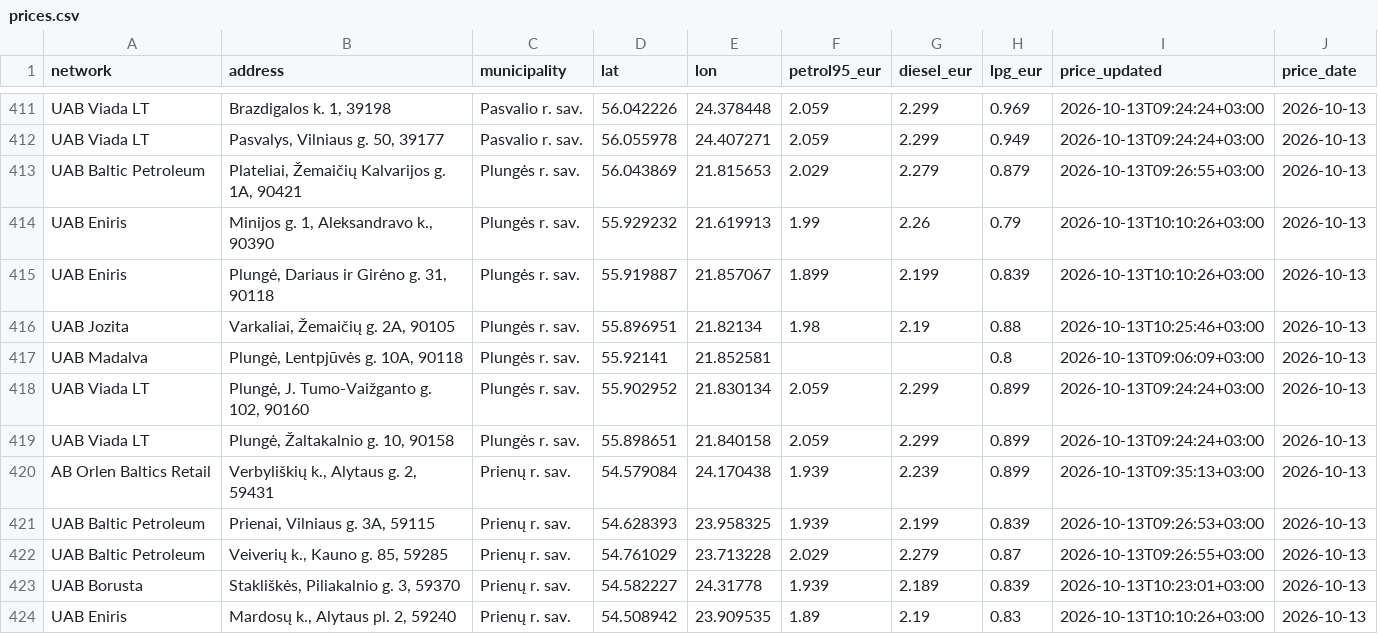
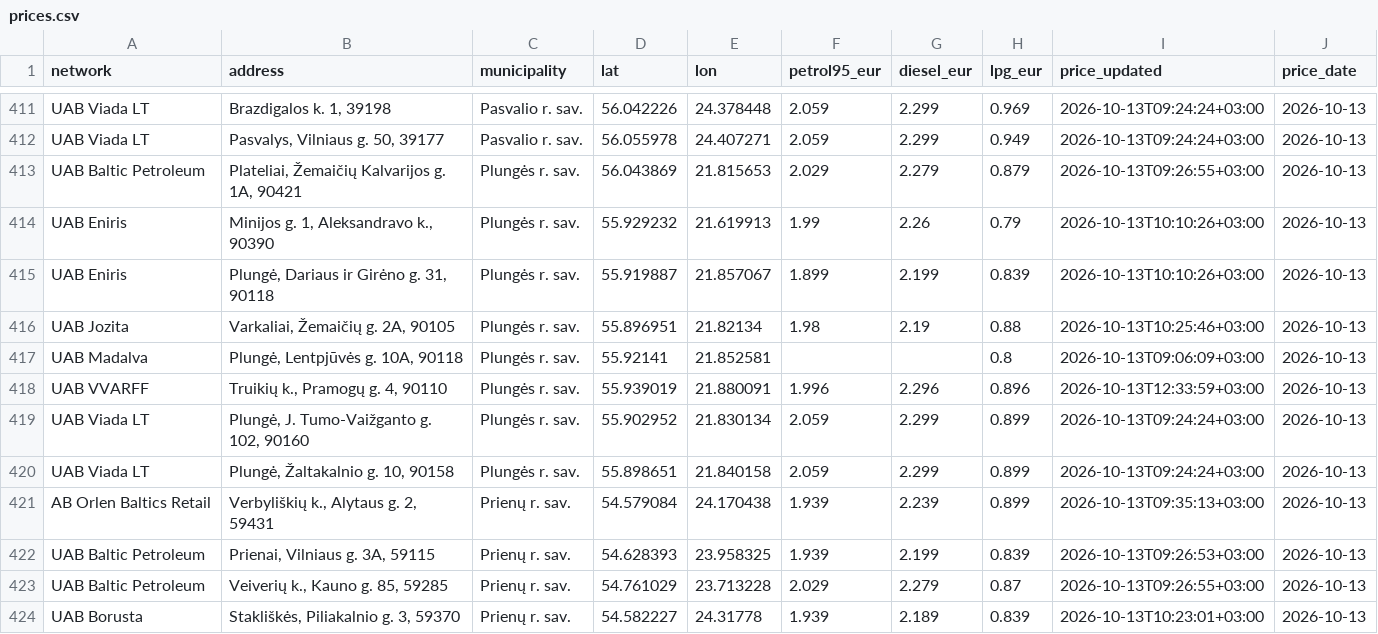
Before and after one commit to linciuz/Kuro-kainos-Lietuvoje, a CSV file: api/prices.csv, drawn as a sheet; only a part is shown, gaps mark what is left out; the shorter side is filled out with more unchanged rows; the diff names each change by its address in the sheet, - before the commit and + after, or states it on an @@ line.

```diff
--- a/api/prices.csv
+++ b/api/prices.csv
+row 418: UAB VVARFF | Truikių k., Pramogų g. 4, 90110 | Plungės r. sav. | 55.939019 | 21.880091 | 1.996 | 2.296 | 0.896 | 2026-10-13T12:33:59+03:00 | 2026-10-13
```
Also changed, not shown: 15 other files.
